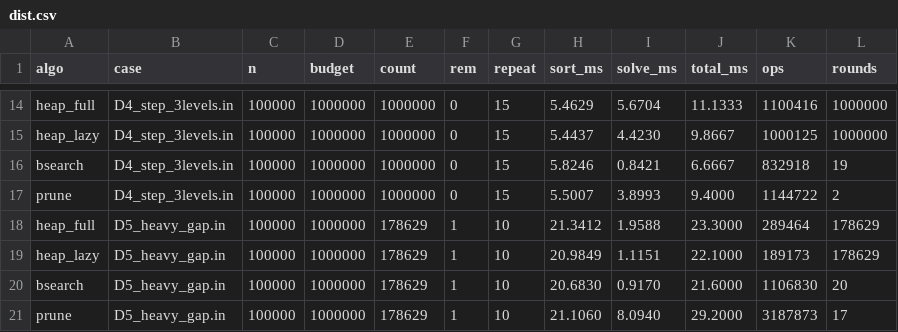
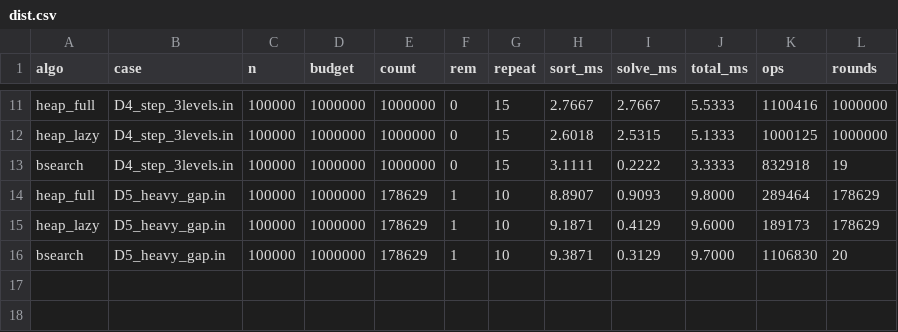
Before and after one commit to shihoghmean/ads-shopping-with-coupons, a CSV file: documents/results/dist.csv, drawn as a sheet; only a part is shown, gaps mark what is left out; removed rows and columns are numbered as before the commit, all else as after; the diff covers the shown part only; the diff names each change by its address in the sheet, - before the commit and + after, or states it on an @@ line.

```diff
--- a/documents/results/dist.csv
+++ b/documents/results/dist.csv
-H11 (sort_ms): 5.4629
+H11 (sort_ms): 2.7667
-I11 (solve_ms): 5.6704
+I11 (solve_ms): 2.7667
-J11 (total_ms): 11.1333
+J11 (total_ms): 5.5333
-H12 (sort_ms): 5.4437
+H12 (sort_ms): 2.6018
-I12 (solve_ms): 4.4230
+I12 (solve_ms): 2.5315
-J12 (total_ms): 9.8667
+J12 (total_ms): 5.1333
-H13 (sort_ms): 5.8246
+H13 (sort_ms): 3.1111
-I13 (solve_ms): 0.8421
+I13 (solve_ms): 0.2222
-J13 (total_ms): 6.6667
+J13 (total_ms): 3.3333
-row 17: prune | D4_step_3levels.in | 100000 | 1000000 | 1000000 | 0 | 15 | 5.5007 | 3.8993 | 9.4000 | 1144722 | 2
-H14 (sort_ms): 21.3412
+H14 (sort_ms): 8.8907
-I14 (solve_ms): 1.9588
+I14 (solve_ms): 0.9093
-J14 (total_ms): 23.3000
+J14 (total_ms): 9.8000
-H15 (sort_ms): 20.9849
+H15 (sort_ms): 9.1871
-I15 (solve_ms): 1.1151
+I15 (solve_ms): 0.4129
-J15 (total_ms): 22.1000
+J15 (total_ms): 9.6000
-H16 (sort_ms): 20.6830
+H16 (sort_ms): 9.3871
-I16 (solve_ms): 0.9170
+I16 (solve_ms): 0.3129
-J16 (total_ms): 21.6000
+J16 (total_ms): 9.7000
-row 21: prune | D5_heavy_gap.in | 100000 | 1000000 | 178629 | 1 | 10 | 21.1060 | 8.0940 | 29.2000 | 3187873 | 17
```
Also changed, not shown: 3 removed rows and 27 edited cells elsewhere in this file, documents/results/huge_budget.csv, documents/results/k_sweep.csv, 17 other files.
